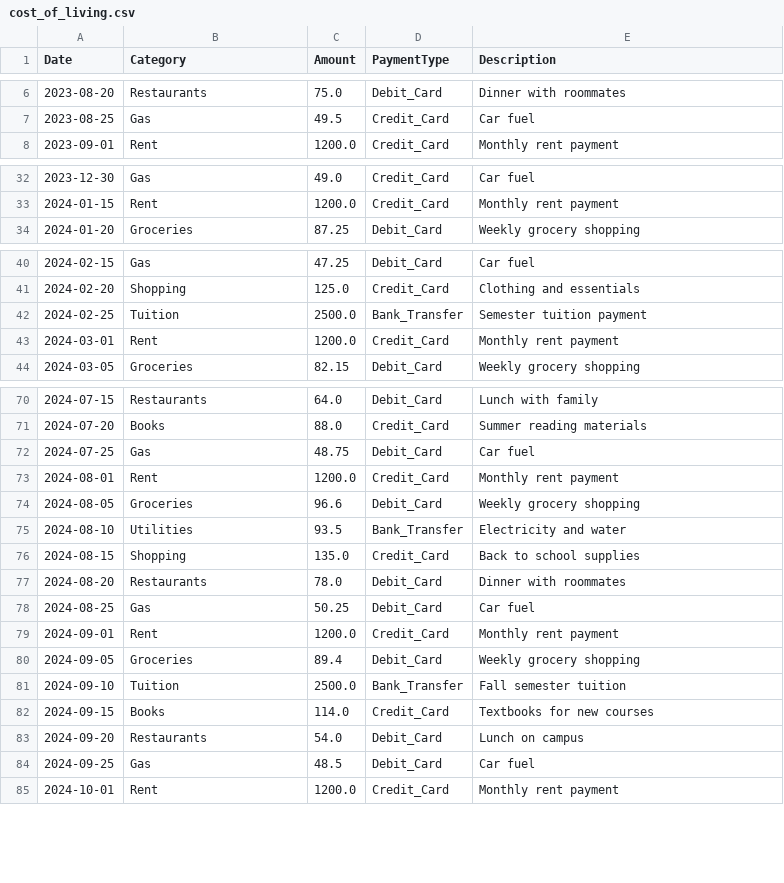
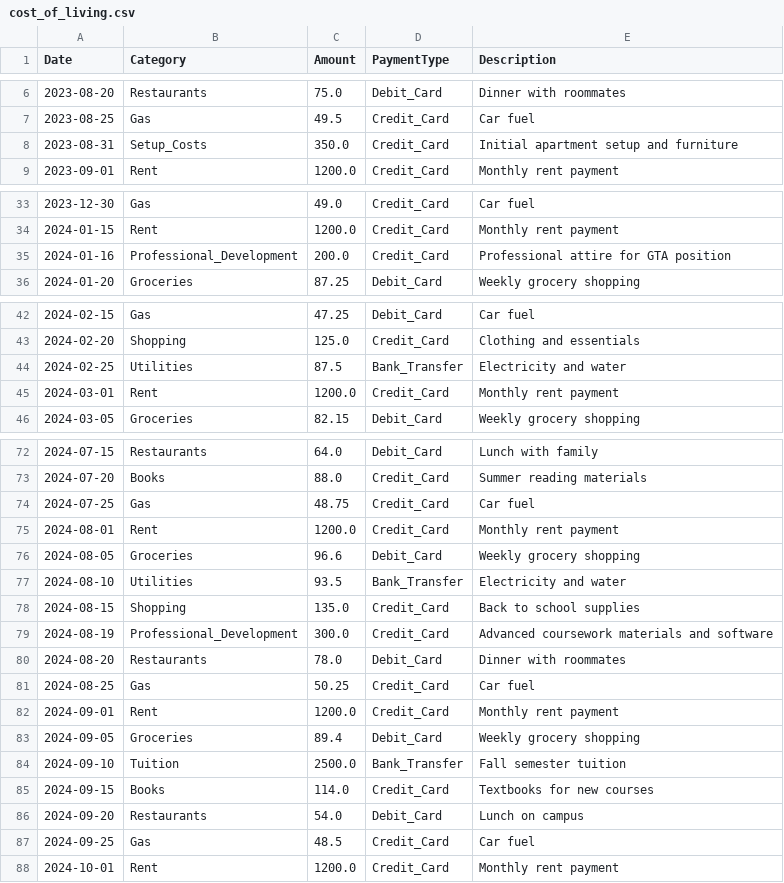
Before and after one commit to shahharsh06/International_Student_Dashboard, a CSV file: data/cost_of_living.csv, drawn as a sheet; only a part is shown, gaps mark what is left out; the diff covers the shown part only.

```diff
--- a/data/cost_of_living.csv
+++ b/data/cost_of_living.csv
@@ -7,2 +7,3 @@ Date,Category,Amount,PaymentType,Description
 2023-08-25,Gas,49.5,Credit_Card,Car fuel
+2023-08-31,Setup_Costs,350.0,Credit_Card,Initial apartment setup and furniture
 2023-09-01,Rent,1200.0,Credit_Card,Monthly rent payment
@@ -33,2 +34,3 @@ Date,Category,Amount,PaymentType,Description
 2024-01-15,Rent,1200.0,Credit_Card,Monthly rent payment
+2024-01-16,Professional_Development,200.0,Credit_Card,Professional attire for GTA position
 2024-01-20,Groceries,87.25,Debit_Card,Weekly grocery shopping
@@ -41,3 +43,3 @@ Date,Category,Amount,PaymentType,Description
 2024-02-20,Shopping,125.0,Credit_Card,Clothing and essentials
-2024-02-25,Tuition,2500.0,Bank_Transfer,Semester tuition payment
+2024-02-25,Utilities,87.5,Bank_Transfer,Electricity and water
 2024-03-01,Rent,1200.0,Credit_Card,Monthly rent payment
@@ -71,3 +73,3 @@ Date,Category,Amount,PaymentType,Description
 2024-07-20,Books,88.0,Credit_Card,Summer reading materials
-2024-07-25,Gas,48.75,Debit_Card,Car fuel
+2024-07-25,Gas,48.75,Credit_Card,Car fuel
 2024-08-01,Rent,1200.0,Credit_Card,Monthly rent payment
@@ -76,4 +78,5 @@ Date,Category,Amount,PaymentType,Description
 2024-08-15,Shopping,135.0,Credit_Card,Back to school supplies
+2024-08-19,Professional_Development,300.0,Credit_Card,Advanced coursework materials and software
 2024-08-20,Restaurants,78.0,Debit_Card,Dinner with roommates
-2024-08-25,Gas,50.25,Debit_Card,Car fuel
+2024-08-25,Gas,50.25,Credit_Card,Car fuel
 2024-09-01,Rent,1200.0,Credit_Card,Monthly rent payment
@@ -83,3 +86,3 @@ Date,Category,Amount,PaymentType,Description
 2024-09-20,Restaurants,54.0,Debit_Card,Lunch on campus
-2024-09-25,Gas,48.5,Debit_Card,Car fuel
+2024-09-25,Gas,48.5,Credit_Card,Car fuel
 2024-10-01,Rent,1200.0,Credit_Card,Monthly rent payment
```
Also changed, not shown: 5 added rows, 18 removed rows and 46 edited cells elsewhere in this file, 1 other file.
